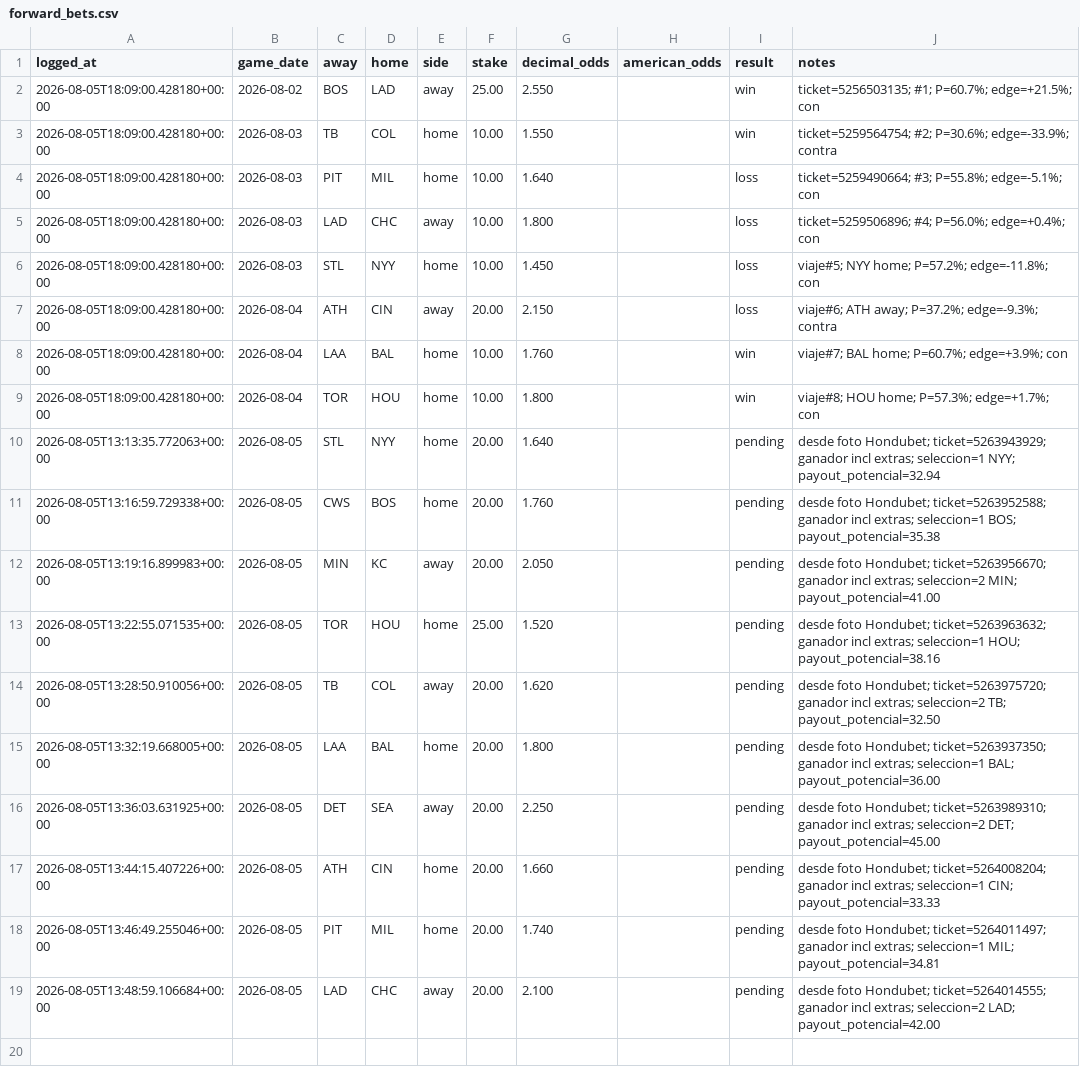
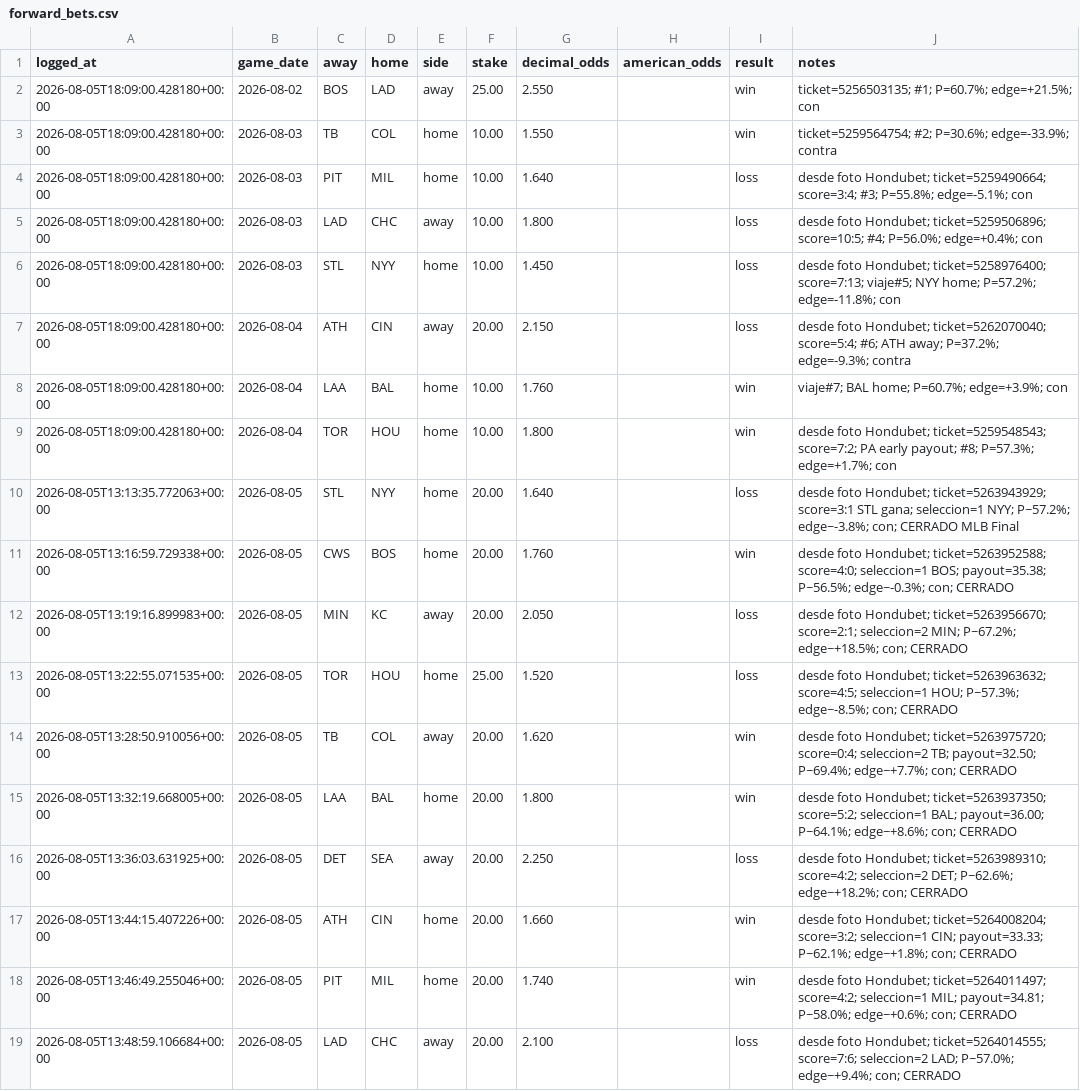
Before and after one commit to df4539-maker/mlb-alert-bot, a CSV file: data/forward_bets.csv, drawn as a sheet.

Commit message:
Sync official CON+edge filter, closed results, and Aug 6 morning card.
Travel PC can git pull FORWARD_STATUS and RUTINA to continue without running listen.

```diff
--- a/data/forward_bets.csv
+++ b/data/forward_bets.csv
@@ -3,17 +3,17 @@ logged_at,game_date,away,home,side,stake,decimal_odds,american_odds,result,notes
 2026-08-05T18:09:00.428180+00:00,2026-08-03,TB,COL,home,10.00,1.550,,win,ticket=5259564754; #2; P=30.6%; edge=-33.9%; contra
-2026-08-05T18:09:00.428180+00:00,2026-08-03,PIT,MIL,home,10.00,1.640,,loss,ticket=5259490664; #3; P=55.8%; edge=-5.1%; con
-2026-08-05T18:09:00.428180+00:00,2026-08-03,LAD,CHC,away,10.00,1.800,,loss,ticket=5259506896; #4; P=56.0%; edge=+0.4%; con
-2026-08-05T18:09:00.428180+00:00,2026-08-03,STL,NYY,home,10.00,1.450,,loss,viaje#5; NYY home; P=57.2%; edge=-11.8%; con
-2026-08-05T18:09:00.428180+00:00,2026-08-04,ATH,CIN,away,20.00,2.150,,loss,viaje#6; ATH away; P=37.2%; edge=-9.3%; contra
+2026-08-05T18:09:00.428180+00:00,2026-08-03,PIT,MIL,home,10.00,1.640,,loss,desde foto Hondubet; ticket=5259490664; score=3:4; #3; P=55.8%; edge=-5.1%; con
+2026-08-05T18:09:00.428180+00:00,2026-08-03,LAD,CHC,away,10.00,1.800,,loss,desde foto Hondubet; ticket=5259506896; score=10:5; #4; P=56.0%; edge=+0.4%; con
+2026-08-05T18:09:00.428180+00:00,2026-08-03,STL,NYY,home,10.00,1.450,,loss,desde foto Hondubet; ticket=5258976400; score=7:13; viaje#5; NYY home; P=57.2%; edge=-11.8%; con
+2026-08-05T18:09:00.428180+00:00,2026-08-04,ATH,CIN,away,20.00,2.150,,loss,desde foto Hondubet; ticket=5262070040; score=5:4; #6; ATH away; P=37.2%; edge=-9.3%; contra
 2026-08-05T18:09:00.428180+00:00,2026-08-04,LAA,BAL,home,10.00,1.760,,win,viaje#7; BAL home; P=60.7%; edge=+3.9%; con
-2026-08-05T18:09:00.428180+00:00,2026-08-04,TOR,HOU,home,10.00,1.800,,win,viaje#8; HOU home; P=57.3%; edge=+1.7%; con
-2026-08-05T13:13:35.772063+00:00,2026-08-05,STL,NYY,home,20.00,1.640,,pending,desde foto Hondubet; ticket=5263943929; ganador incl extras; seleccion=1 NYY; payout_potencial=32.94
-2026-08-05T13:16:59.729338+00:00,2026-08-05,CWS,BOS,home,20.00,1.760,,pending,desde foto Hondubet; ticket=5263952588; ganador incl extras; seleccion=1 BOS; payout_potencial=35.38
-2026-08-05T13:19:16.899983+00:00,2026-08-05,MIN,KC,away,20.00,2.050,,pending,desde foto Hondubet; ticket=5263956670; ganador incl extras; seleccion=2 MIN; payout_potencial=41.00
-2026-08-05T13:22:55.071535+00:00,2026-08-05,TOR,HOU,home,25.00,1.520,,pending,desde foto Hondubet; ticket=5263963632; ganador incl extras; seleccion=1 HOU; payout_potencial=38.16
-2026-08-05T13:28:50.910056+00:00,2026-08-05,TB,COL,away,20.00,1.620,,pending,desde foto Hondubet; ticket=5263975720; ganador incl extras; seleccion=2 TB; payout_potencial=32.50
-2026-08-05T13:32:19.668005+00:00,2026-08-05,LAA,BAL,home,20.00,1.800,,pending,desde foto Hondubet; ticket=5263937350; ganador incl extras; seleccion=1 BAL; payout_potencial=36.00
-2026-08-05T13:36:03.631925+00:00,2026-08-05,DET,SEA,away,20.00,2.250,,pending,desde foto Hondubet; ticket=5263989310; ganador incl extras; seleccion=2 DET; payout_potencial=45.00
-2026-08-05T13:44:15.407226+00:00,2026-08-05,ATH,CIN,home,20.00,1.660,,pending,desde foto Hondubet; ticket=5264008204; ganador incl extras; seleccion=1 CIN; payout_potencial=33.33
-2026-08-05T13:46:49.255046+00:00,2026-08-05,PIT,MIL,home,20.00,1.740,,pending,desde foto Hondubet; ticket=5264011497; ganador incl extras; seleccion=1 MIL; payout_potencial=34.81
-2026-08-05T13:48:59.106684+00:00,2026-08-05,LAD,CHC,away,20.00,2.100,,pending,desde foto Hondubet; ticket=5264014555; ganador incl extras; seleccion=2 LAD; payout_potencial=42.00
+2026-08-05T18:09:00.428180+00:00,2026-08-04,TOR,HOU,home,10.00,1.800,,win,desde foto Hondubet; ticket=5259548543; score=7:2; PA early payout; #8; P=57.3%; edge=+1.7%; con
+2026-08-05T13:13:35.772063+00:00,2026-08-05,STL,NYY,home,20.00,1.640,,loss,desde foto Hondubet; ticket=5263943929; score=3:1 STL gana; seleccion=1 NYY; P~57.2%; edge~-3.8%; con; CERRADO MLB Final
+2026-08-05T13:16:59.729338+00:00,2026-08-05,CWS,BOS,home,20.00,1.760,,win,desde foto Hondubet; ticket=5263952588; score=4:0; seleccion=1 BOS; payout=35.38; P~56.5%; edge~-0.3%; con; CERRADO
+2026-08-05T13:19:16.899983+00:00,2026-08-05,MIN,KC,away,20.00,2.050,,loss,desde foto Hondubet; ticket=5263956670; score=2:1; seleccion=2 MIN; P~67.2%; edge~+18.5%; con; CERRADO
+2026-08-05T13:22:55.071535+00:00,2026-08-05,TOR,HOU,home,25.00,1.520,,loss,desde foto Hondubet; ticket=5263963632; score=4:5; seleccion=1 HOU; P~57.3%; edge~-8.5%; con; CERRADO
+2026-08-05T13:28:50.910056+00:00,2026-08-05,TB,COL,away,20.00,1.620,,win,desde foto Hondubet; ticket=5263975720; score=0:4; seleccion=2 TB; payout=32.50; P~69.4%; edge~+7.7%; con; CERRADO
+2026-08-05T13:32:19.668005+00:00,2026-08-05,LAA,BAL,home,20.00,1.800,,win,desde foto Hondubet; ticket=5263937350; score=5:2; seleccion=1 BAL; payout=36.00; P~64.1%; edge~+8.6%; con; CERRADO
+2026-08-05T13:36:03.631925+00:00,2026-08-05,DET,SEA,away,20.00,2.250,,loss,desde foto Hondubet; ticket=5263989310; score=4:2; seleccion=2 DET; P~62.6%; edge~+18.2%; con; CERRADO
+2026-08-05T13:44:15.407226+00:00,2026-08-05,ATH,CIN,home,20.00,1.660,,win,desde foto Hondubet; ticket=5264008204; score=3:2; seleccion=1 CIN; payout=33.33; P~62.1%; edge~+1.8%; con; CERRADO
+2026-08-05T13:46:49.255046+00:00,2026-08-05,PIT,MIL,home,20.00,1.740,,win,desde foto Hondubet; ticket=5264011497; score=4:2; seleccion=1 MIL; payout=34.81; P~58.0%; edge~+0.6%; con; CERRADO
+2026-08-05T13:48:59.106684+00:00,2026-08-05,LAD,CHC,away,20.00,2.100,,loss,desde foto Hondubet; ticket=5264014555; score=7:6; seleccion=2 LAD; P~57.0%; edge~+9.4%; con; CERRADO
```
Also changed, not shown: 4 other files.
